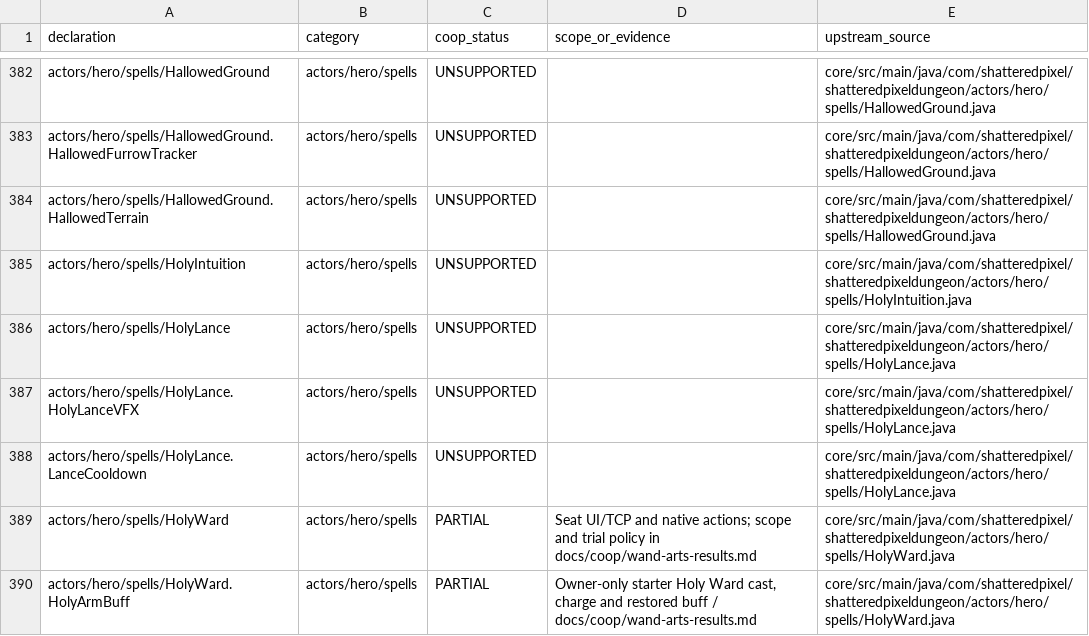
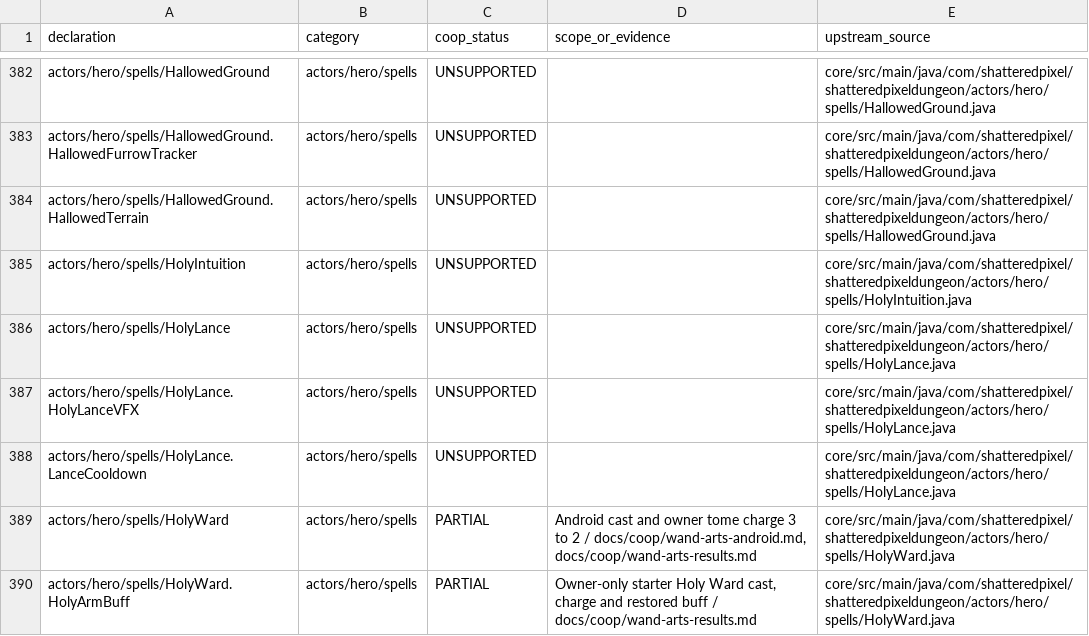
Before and after one commit to jwgobaek/SPD-Coop, a TSV file: docs/coop/content-v4.0.2.tsv, drawn as a sheet; only a part is shown, gaps mark what is left out; the diff covers the shown part only.

Commit message:
Verify in-place downloads and record Android evidence for the two new classes

```diff
--- a/docs/coop/content-v4.0.2.tsv
+++ b/docs/coop/content-v4.0.2.tsv
@@ -388,3 +388,3 @@ actors/hero/spells/HolyLance.HolyLanceVFX	actors/hero/spells	UNSUPPORTED		core/s
 actors/hero/spells/HolyLance.LanceCooldown	actors/hero/spells	UNSUPPORTED		core/src/main/java/com/shatteredpixel/shatteredpixeldungeon/actors/hero/spells/HolyLance.java
-actors/hero/spells/HolyWard	actors/hero/spells	PARTIAL	Seat UI/TCP and native actions; scope and trial policy in docs/coop/wand-arts-results.md	core/src/main/java/com/shatteredpixel/shatteredpixeldungeon/actors/hero/spells/HolyWard.java
+actors/hero/spells/HolyWard	actors/hero/spells	PARTIAL	Android cast and owner tome charge 3 to 2 / docs/coop/wand-arts-android.md, docs/coop/wand-arts-results.md	core/src/main/java/com/shatteredpixel/shatteredpixeldungeon/actors/hero/spells/HolyWard.java
 actors/hero/spells/HolyWard.HolyArmBuff	actors/hero/spells	PARTIAL	Owner-only starter Holy Ward cast, charge and restored buff / docs/coop/wand-arts-results.md	core/src/main/java/com/shatteredpixel/shatteredpixeldungeon/actors/hero/spells/HolyWard.java
```
Also changed, not shown: 6 edited cells elsewhere in this file, 1 other file.
